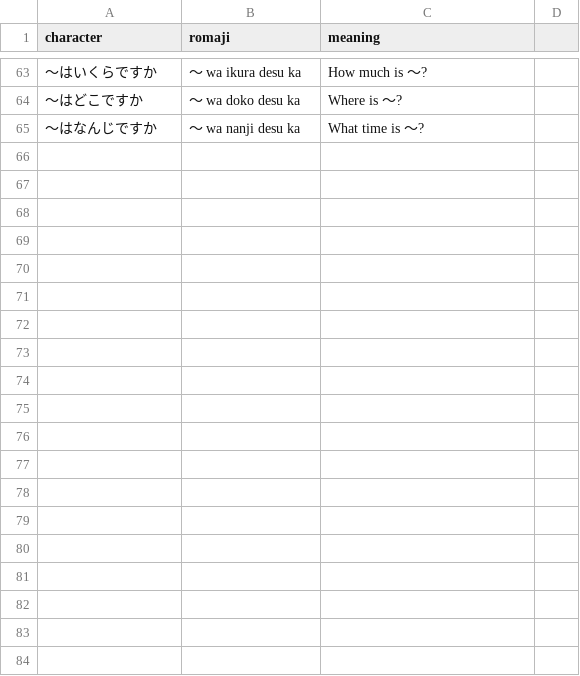
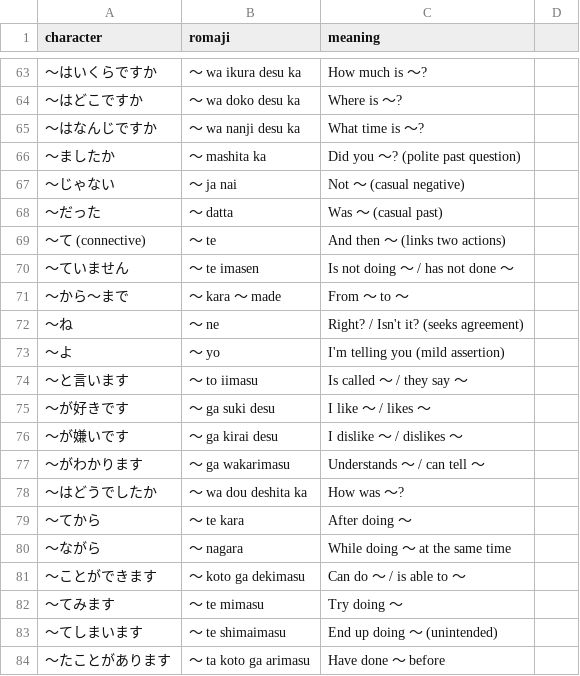
Before and after one commit to NeedMeSomeAnimeTiddy/JPLearn, a CSV file: data/external_sources/conversational_n5.csv, drawn as a sheet; only a part is shown, gaps mark what is left out; the diff covers the shown part only; the diff names each change by its address in the sheet, - before the commit and + after, or states it on an @@ line.

```diff
--- a/data/external_sources/conversational_n5.csv
+++ b/data/external_sources/conversational_n5.csv
+row 66: 〜ましたか | 〜 mashita ka | Did you 〜? (polite past question)
+row 67: 〜じゃない | 〜 ja nai | Not 〜 (casual negative)
+row 68: 〜だった | 〜 datta | Was 〜 (casual past)
+row 69: 〜て (connective) | 〜 te | And then 〜 (links two actions)
+row 70: 〜ていません | 〜 te imasen | Is not doing 〜 / has not done 〜
+row 71: 〜から〜まで | 〜 kara 〜 made | From 〜 to 〜
+row 72: 〜ね | 〜 ne | Right? / Isn't it? (seeks agreement)
+row 73: 〜よ | 〜 yo | I'm telling you (mild assertion)
+row 74: 〜と言います | 〜 to iimasu | Is called 〜 / they say 〜
+row 75: 〜が好きです | 〜 ga suki desu | I like 〜 / likes 〜
+row 76: 〜が嫌いです | 〜 ga kirai desu | I dislike 〜 / dislikes 〜
+row 77: 〜がわかります | 〜 ga wakarimasu | Understands 〜 / can tell 〜
+row 78: 〜はどうでしたか | 〜 wa dou deshita ka | How was 〜?
+row 79: 〜てから | 〜 te kara | After doing 〜
+row 80: 〜ながら | 〜 nagara | While doing 〜 at the same time
+row 81: 〜ことができます | 〜 koto ga dekimasu | Can do 〜 / is able to 〜
+row 82: 〜てみます | 〜 te mimasu | Try doing 〜
+row 83: 〜てしまいます | 〜 te shimaimasu | End up doing 〜 (unintended)
+row 84: 〜たことがあります | 〜 ta koto ga arimasu | Have done 〜 before
```
Also changed, not shown: 10 added rows and 43 edited cells elsewhere in this file, 4 other files.
